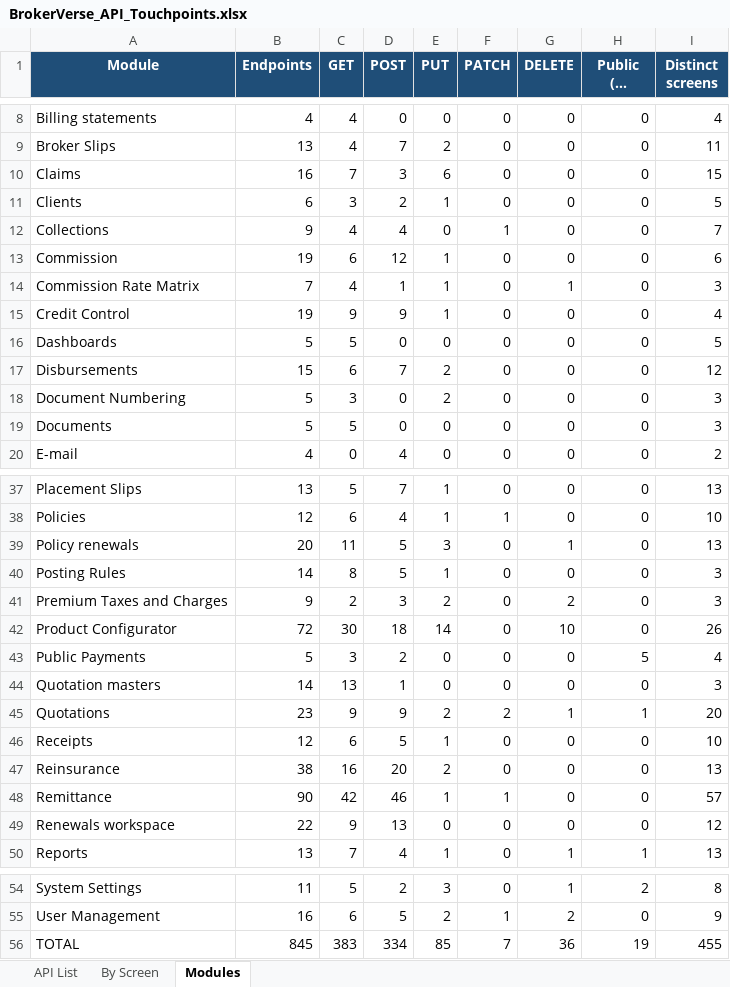
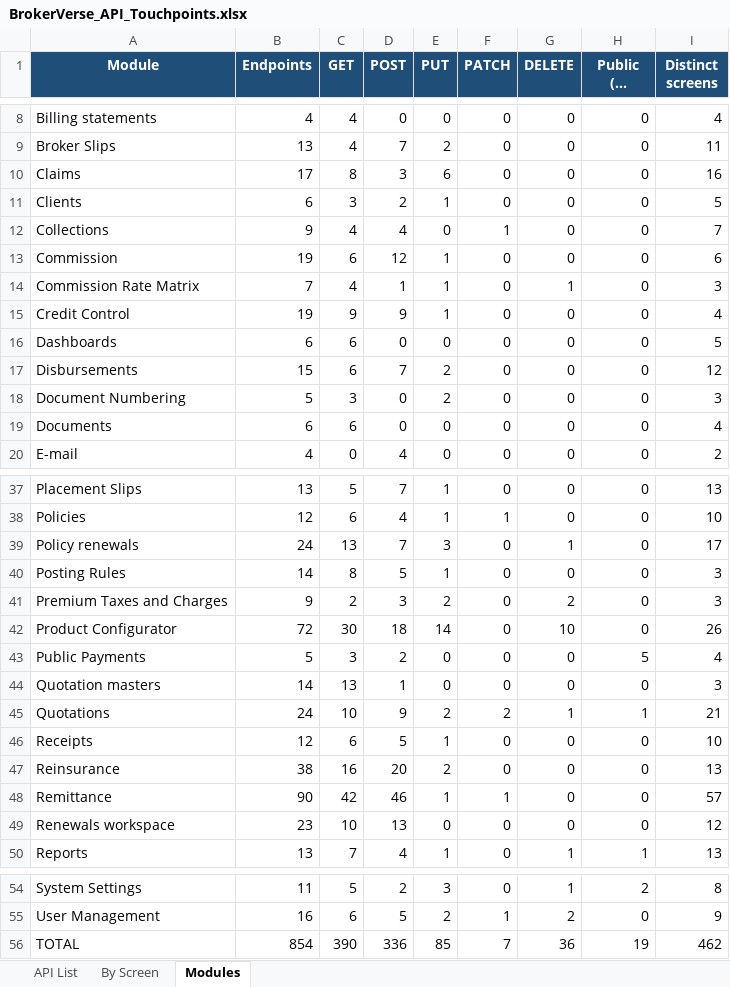
Before and after one commit to IortaTexhNXT-DEV/BDOI-OOTB, an Excel workbook: backend/docs/api/BrokerVerse_API_Touchpoints.xlsx, sheet Modules, drawn as a sheet; only a part is shown, gaps mark what is left out; long unchanged cells end in …; values as stored, in another font and other column widths than the file's, no borders; the diff names each change by its address in the sheet, - before the commit and + after, or states it on an @@ line.

Commit message:
Trial balance with go-live opening balances, schedule checks and alerts, master fixes
- Trial Balance report counts the go-live opening balances (they are not journals); screen name spelling (0217).
- Schedules: an invalid cron expression is refused instead of silently dropping the job; edit and run need
  write:schedules (granted to Accounting, 0220); a failed job raises a high-priority notification.
- Collection reminder wording works for due and overdue bills (0218).
- Indexes on 35 foreign keys added since 0146 (0219).
- Currency and Transaction Code masters: Upload button opens the upload (a second, empty click handler
  replaced it); petty cash and employee code fields show Issued when saved.
- check-api-calls no longer crashes on a computed method; openapi.json regenerated (854 routes).
- Tests: trial balance from go-live opening balances, cron validation (636 tests).

```diff
--- a/backend/docs/api/BrokerVerse_API_Touchpoints.xlsx (sheet Modules)
+++ b/backend/docs/api/BrokerVerse_API_Touchpoints.xlsx (sheet Modules)
-B10 (Endpoints): 16
+B10 (Endpoints): 17
-C10 (GET): 7
+C10 (GET): 8
-I10 (Distinct screens): 15
+I10 (Distinct screens): 16
-B16 (Endpoints): 5
+B16 (Endpoints): 6
-C16 (GET): 5
+C16 (GET): 6
-B19 (Endpoints): 5
+B19 (Endpoints): 6
-C19 (GET): 5
+C19 (GET): 6
-I19 (Distinct screens): 3
+I19 (Distinct screens): 4
-B39 (Endpoints): 20
+B39 (Endpoints): 24
-C39 (GET): 11
+C39 (GET): 13
-D39 (POST): 5
+D39 (POST): 7
-I39 (Distinct screens): 13
+I39 (Distinct screens): 17
-B45 (Endpoints): 23
+B45 (Endpoints): 24
-C45 (GET): 9
+C45 (GET): 10
-I45 (Distinct screens): 20
+I45 (Distinct screens): 21
-B49 (Endpoints): 22
+B49 (Endpoints): 23
-C49 (GET): 9
+C49 (GET): 10
-B56 (Endpoints): 845
+B56 (Endpoints): 854
-C56 (GET): 383
+C56 (GET): 390
-D56 (POST): 334
+D56 (POST): 336
-I56 (Distinct screens): 455
+I56 (Distinct screens): 462
```
Also changed, not shown: sheet By Screen, sheet API List, 20 other files.
